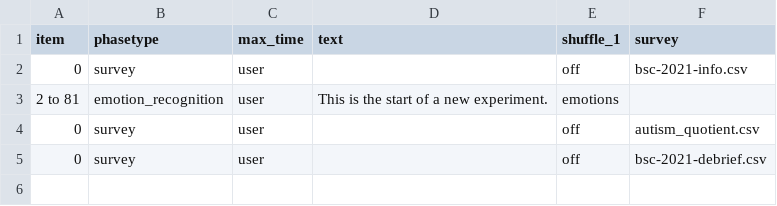
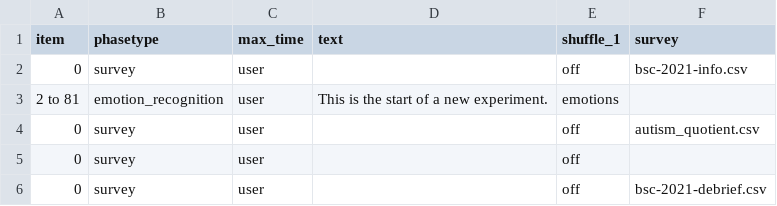
Before and after one commit to haffey-studies/bsc-2021, a CSV file: User/Projects/emotion_recognition/procedure_1.csv, drawn as a sheet.

```diff
--- a/User/Projects/emotion_recognition/procedure_1.csv
+++ b/User/Projects/emotion_recognition/procedure_1.csv
@@ -4,2 +4,3 @@ item,phasetype,max_time,text,shuffle_1,survey,
 0,survey,user,,off,autism_quotient.csv,
+0,survey,user,,off,,
 0,survey,user,,off,bsc-2021-debrief.csv,
```
Also changed, not shown: User/Projects/phoebe_sofia/procedure_1.csv, User/Surveys/demographics-2021.csv, 4 other files.
